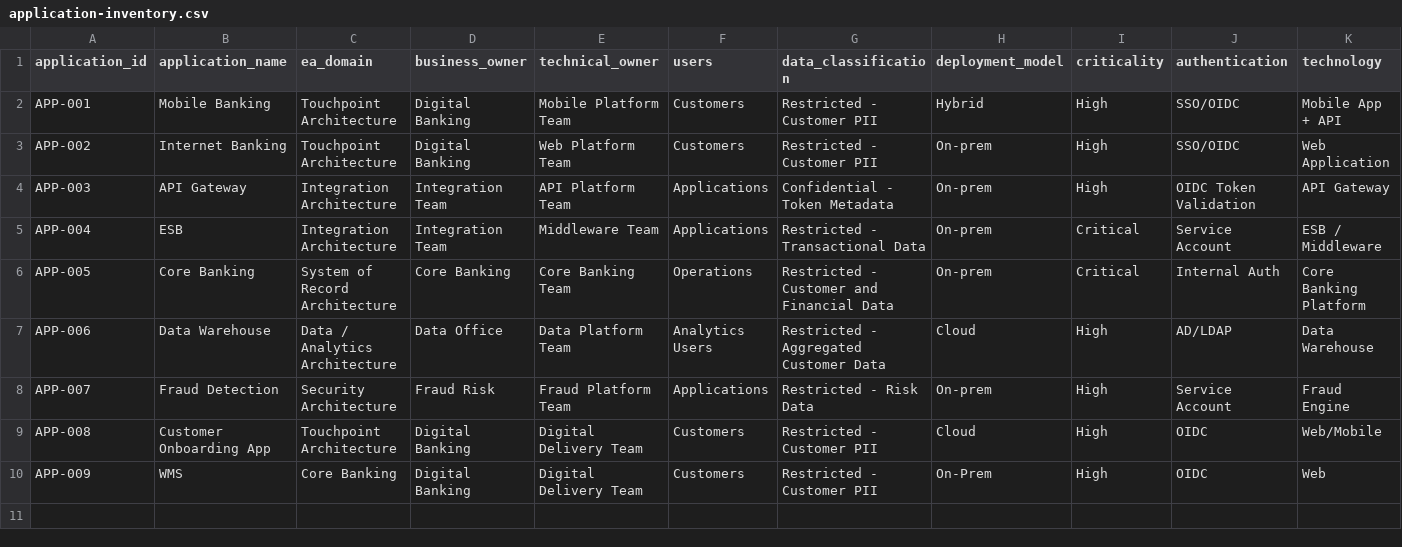
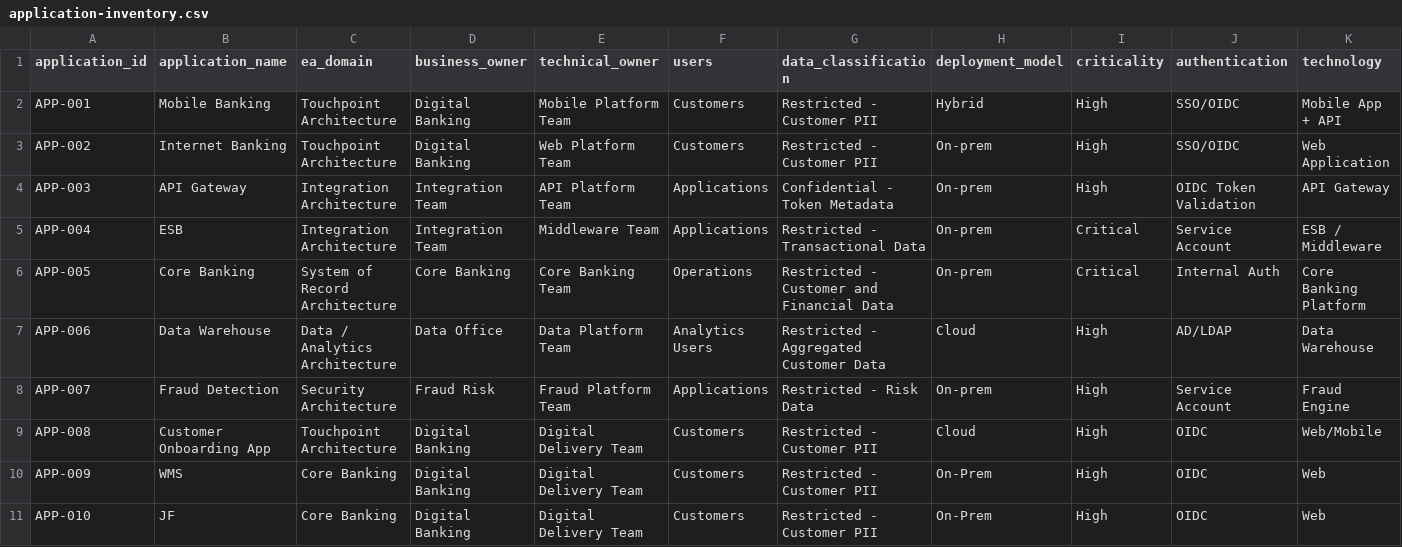
Before and after one commit to giripatmono/ea_repo, a CSV file: inventories/application-inventory.csv, drawn as a sheet; only a part is shown; rows hold the shown columns only; the diff names each change by its address in the sheet, - before the commit and + after, or states it on an @@ line.

Commit message:
Update application-inventory.csv

```diff
--- a/inventories/application-inventory.csv
+++ b/inventories/application-inventory.csv
+row 11: APP-010 | JF | Core Banking | Digital Banking | Digital Delivery Team | Customers | Restricted - Customer PII | On-Prem | High | OIDC | Web
```
